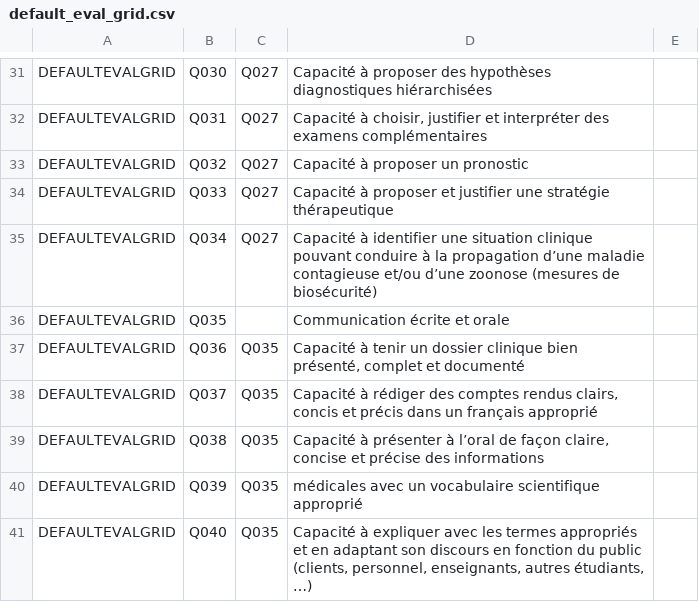
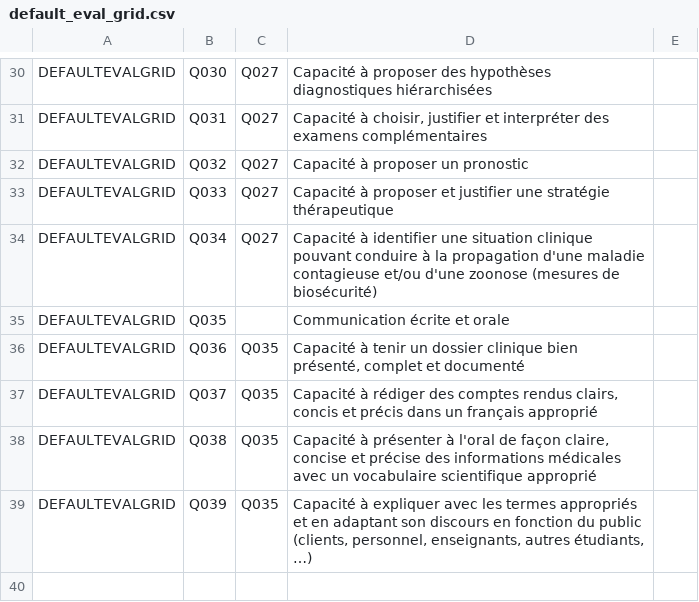
Before and after one commit to call-learning/moodle-mod_competvet, a CSV file: data/default_eval_grid.csv, drawn as a sheet; only a part is shown, gaps mark what is left out; the diff covers the shown part only.

Commit message:
Fixes #799 split evaluation criteria and renumber the grid
Merge the split criteria in the default grid and test fixture, then keep the
criterion numbering contiguous. Add an idempotent adhoc task, an upgrade hook,
and unit tests to migrate existing grids and all affected references.

```diff
--- a/data/default_eval_grid.csv
+++ b/data/default_eval_grid.csv
@@ -34,3 +33,3 @@
 "DEFAULTEVALGRID";"Q033";"Q027";"Capacité à proposer et justifier une stratégie thérapeutique";
-"DEFAULTEVALGRID";"Q034";"Q027";"Capacité à identifier une situation clinique pouvant conduire à la propagation d’une maladie contagieuse et/ou d’une zoonose (mesures de biosécurité)";
+"DEFAULTEVALGRID";"Q034";"Q027";"Capacité à identifier une situation clinique pouvant conduire à la propagation d'une maladie contagieuse et/ou d'une zoonose (mesures de biosécurité)";
 "DEFAULTEVALGRID";"Q035";;"Communication écrite et orale";
@@ -38,4 +37,3 @@
 "DEFAULTEVALGRID";"Q037";"Q035";"Capacité à rédiger des comptes rendus clairs, concis et précis dans un français approprié";
-"DEFAULTEVALGRID";"Q038";"Q035";"Capacité à présenter à l’oral de façon claire, concise et précise des informations";
-"DEFAULTEVALGRID";"Q039";"Q035";"médicales avec un vocabulaire scientifique approprié";
-"DEFAULTEVALGRID";"Q040";"Q035";"Capacité à expliquer avec les termes appropriés et en adaptant son discours en fonction du public (clients, personnel, enseignants, autres étudiants, …)";
+"DEFAULTEVALGRID";"Q038";"Q035";"Capacité à présenter à l'oral de façon claire, concise et précise des informations médicales avec un vocabulaire scientifique approprié";
+"DEFAULTEVALGRID";"Q039";"Q035";"Capacité à expliquer avec les termes appropriés et en adaptant son discours en fonction du public (clients, personnel, enseignants, autres étudiants, …)";
```
Also changed, not shown: 1 removed row and 12 edited cells elsewhere in this file, 10 other files.
